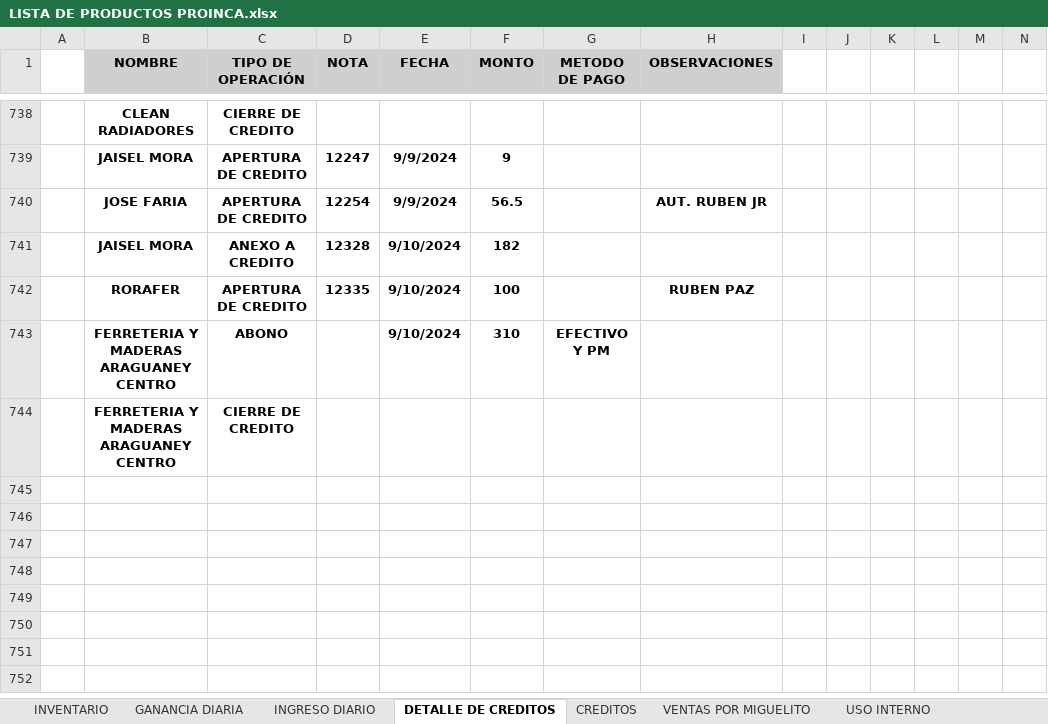
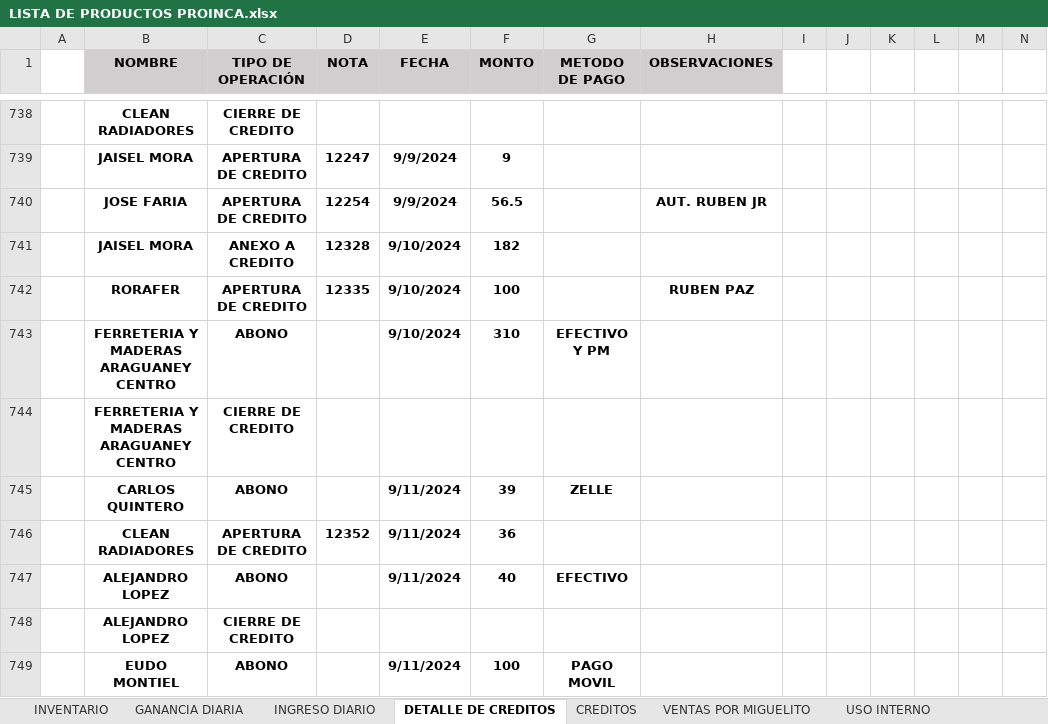
Before and after one commit to JPuente25/Proinca, an Excel workbook: LISTA DE PRODUCTOS PROINCA.xlsx, sheet DETALLE DE CREDITOS, drawn as a sheet; only a part is shown, gaps mark what is left out; values as stored, in another font and other column widths than the file's, no borders; conditional formats not drawn; rows hold the shown columns only; the diff names each change by its address in the sheet, - before the commit and + after, or states it on an @@ line.

```diff
--- a/LISTA DE PRODUCTOS PROINCA.xlsx (sheet DETALLE DE CREDITOS)
+++ b/LISTA DE PRODUCTOS PROINCA.xlsx (sheet DETALLE DE CREDITOS)
+row 745:  | CARLOS QUINTERO | ABONO |  | 9/11/2024 | 39 | ZELLE
+row 746:  | CLEAN RADIADORES | APERTURA DE CREDITO | 12352 | 9/11/2024 | 36
+row 747:  | ALEJANDRO LOPEZ | ABONO |  | 9/11/2024 | 40 | EFECTIVO
+row 748:  | ALEJANDRO LOPEZ | CIERRE DE CREDITO
+row 749:  | EUDO MONTIEL | ABONO |  | 9/11/2024 | 100 | PAGO MOVIL
```
Also changed, not shown: sheet GANANCIA DIARIA, sheet CREDITOS, sheet INGRESO DIARIO, sheet USO INTERNO, 1 other file.
